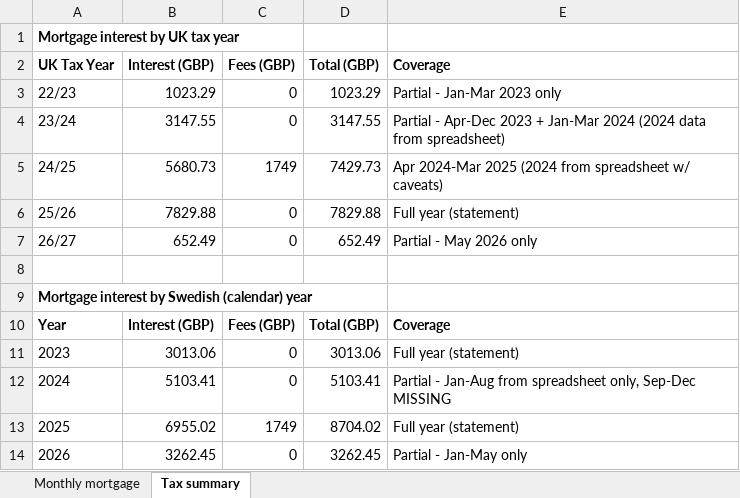
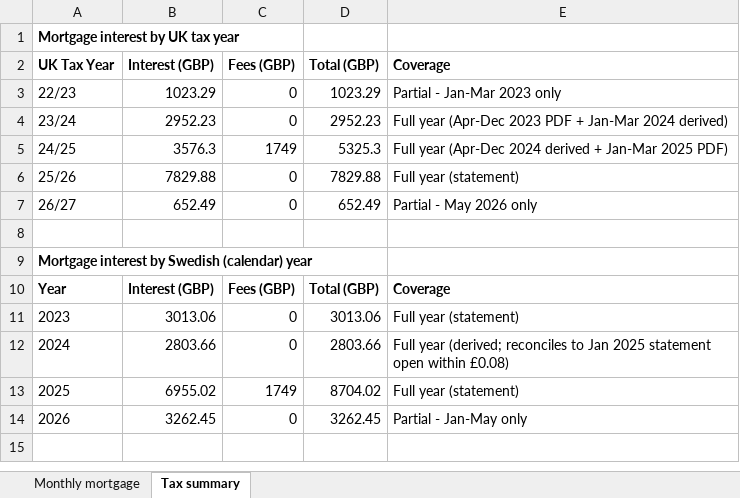
Before and after one commit to tristanpatrickmorgan-private/Claude, an Excel workbook: projects/uk-rental/mortgage-monthly.xlsx, sheet Tax summary, drawn as a sheet; values as stored, in another font and other column widths than the file's, no borders; the diff names each change by its address in the sheet, - before the commit and + after, or states it on an @@ line.

```diff
--- a/projects/uk-rental/mortgage-monthly.xlsx (sheet Tax summary)
+++ b/projects/uk-rental/mortgage-monthly.xlsx (sheet Tax summary)
-B4 (Interest (GBP)): 3147.55
+B4 (Interest (GBP)): 2952.23
-D4 (Total (GBP)): 3147.55
+D4 (Total (GBP)): 2952.23
-E4 (Coverage): Partial - Apr-Dec 2023 + Jan-Mar 2024 (2024 data from spreadsheet)
+E4 (Coverage): Full year (Apr-Dec 2023 PDF + Jan-Mar 2024 derived)
-B5 (Interest (GBP)): 5680.73
+B5 (Interest (GBP)): 3576.3
-D5 (Total (GBP)): 7429.73
+D5 (Total (GBP)): 5325.3
-E5 (Coverage): Apr 2024-Mar 2025 (2024 from spreadsheet w/ caveats)
+E5 (Coverage): Full year (Apr-Dec 2024 derived + Jan-Mar 2025 PDF)
-B12 (Interest (GBP)): 5103.41
+B12 (Interest (GBP)): 2803.66
-D12 (Total (GBP)): 5103.41
+D12 (Total (GBP)): 2803.66
-E12 (Coverage): Partial - Jan-Aug from spreadsheet only, Sep-Dec MISSING
+E12 (Coverage): Full year (derived; reconciles to Jan 2025 statement open within £0.08)
```
Also changed, not shown: sheet Monthly mortgage, 3 other files.
